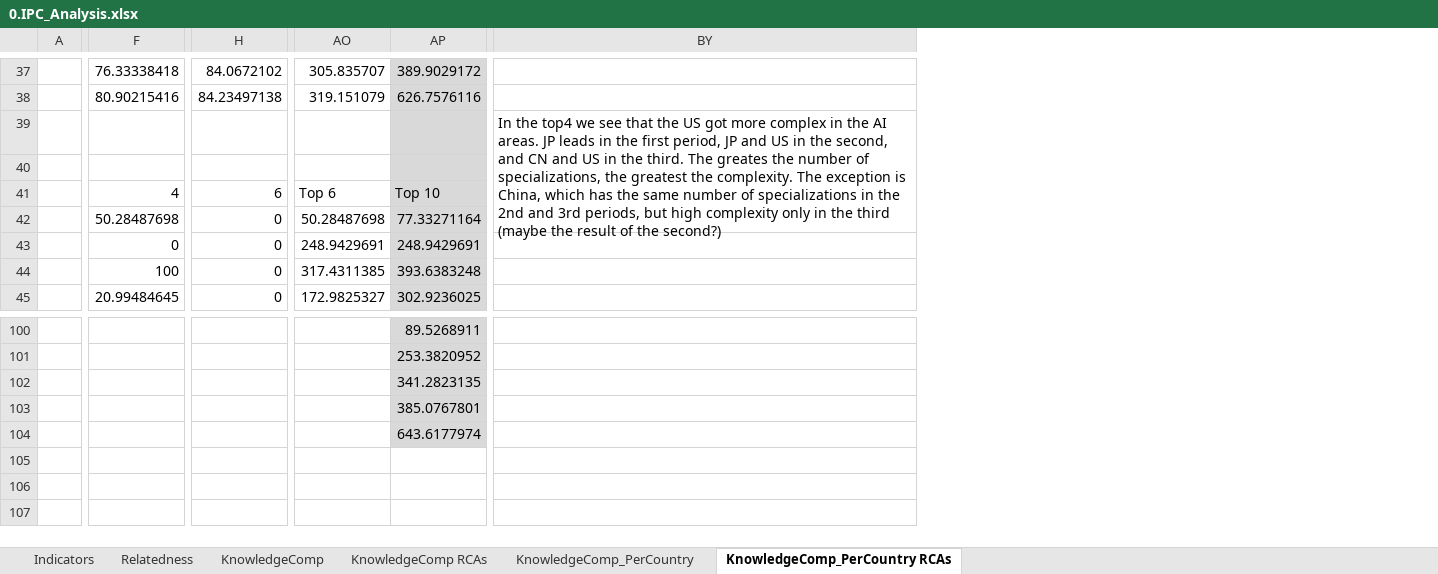
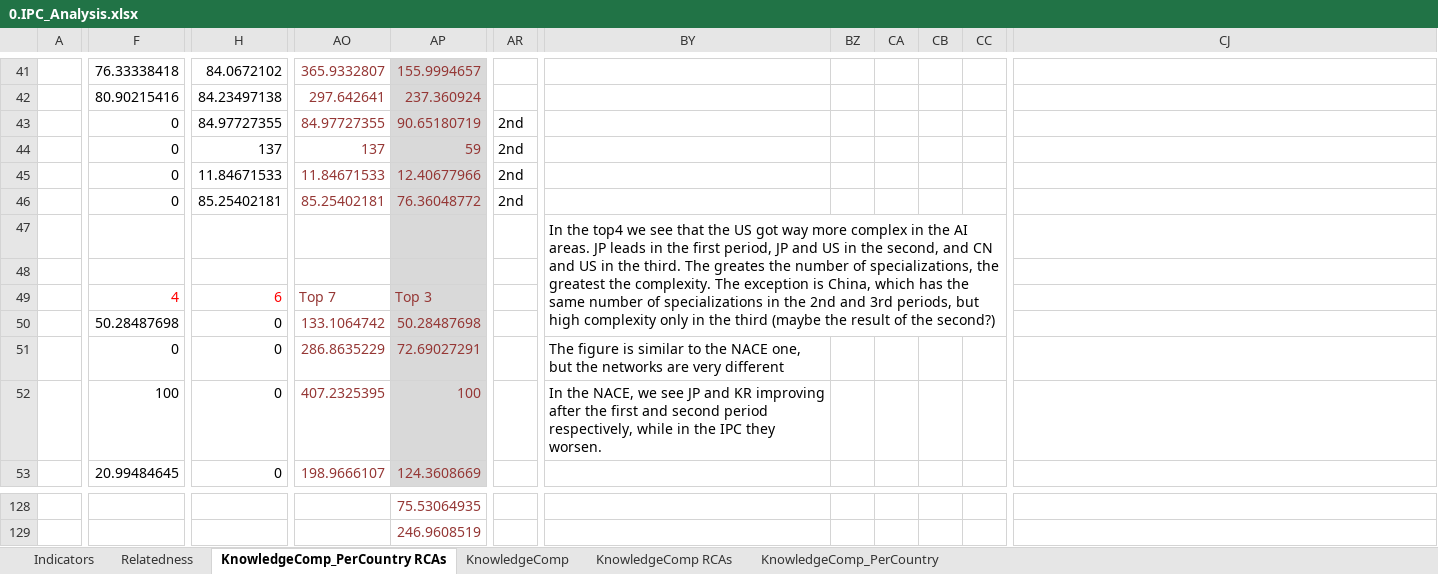
Before and after one commit to matheusleusin/Paper-The_Emergence_of_Artificial_Intelligence, an Excel workbook: Data_calculations_IPC/0.IPC_Analysis.xlsx, sheet KnowledgeComp_PerCountry RCAs, drawn as a sheet; only a part is shown, gaps mark what is left out; values as stored, in another font and other column widths than the file's, no borders; charts and pictures not drawn; removed rows and columns are numbered as before the commit, all else as after; rows hold the shown columns only; the diff covers the shown part only; the diff names each change by its address in the sheet, - before the commit and + after, or states it on an @@ line.

Commit message:
Calculations

```diff
--- a/Data_calculations_IPC/0.IPC_Analysis.xlsx (sheet KnowledgeComp_PerCountry RCAs)
+++ b/Data_calculations_IPC/0.IPC_Analysis.xlsx (sheet KnowledgeComp_PerCountry RCAs)
@@ sheet tab order changed: Indicators | Relatedness | KnowledgeComp_PerCountry RCAs | KnowledgeComp | KnowledgeComp RCAs | KnowledgeComp_PerCountry @@
-column AO, rows 37-45: 305.835707 | 319.151079 |  |  | Top 6 | 50.28487698 | 248.9429691 | 317.4311385 | 172.9825327
-column AP, rows 37-45: 389.9029172 | 626.7576116 |  |  | Top 10 | 77.33271164 | 248.9429691 | 393.6383248 | 302.9236025; rows 100-101: 89.5268911 | 253.3820952
+column AO, rows 41-42: 365.9332807 | 297.642641; rows 49-53: Top 7 | 133.1064742 | 286.8635229 | 407.2325395 | 198.9666107
+column AP, rows 41-42: 155.9994657 | 237.360924; rows 49-53: Top 3 | 50.28487698 | 72.69027291 | 100 | 124.3608669; rows 128-129: 75.53064935 | 246.9608519
+column AR, empty
+column BY, rows 47-52: In the top4 we see that the US got way more complex in the AI areas. JP leads in the first period, JP and US in the second, and CN and US in the third. The greates the number of specializations, the greatest the complexity. The exception is China, which has the same number of specializations in the 2nd and 3rd periods, but high complexity only in the third (maybe the result of the second?) |  |  |  | The figure is similar to the NACE one, but the networks are very different | In the NACE, we see JP and KR improving after the first and second period respectively, while in the IPC they worsen.
+column BZ, empty
+column CA, empty
+column CB, empty
+column CC, empty
+row 43:  | 0 | 84.97727355 | 84.97727355 | 90.65180719 | 2nd
+row 44:  | 0 | 137 | 137 | 59 | 2nd
+row 45:  | 0 | 11.84671533 | 11.84671533 | 12.40677966 | 2nd
+row 46:  | 0 | 85.25402181 | 85.25402181 | 76.36048772 | 2nd
-CJ47: In the top4 we see that the US got more complex in the AI areas. JP leads in the first period, JP and US in the second, and CN and US in the third. The greates the number of specializations, the greatest the complexity. The exception is China, which has the same number of specializations in the 2nd and 3rd periods, but high complexity only in the third (maybe the result of the second?)
+CJ47: (empty)
-BY39:BZ42 merged
-F49 text colour: black
+F49 text colour: #FF0000
-H49 text colour: black
+H49 text colour: #FF0000
-row 102:  |  |  |  | 341.2823135
-row 103:  |  |  |  | 385.0767801
-row 104:  |  |  |  | 643.6177974
```
Also changed, not shown: 47 added rows, 23 removed rows, 6 added columns, 1 removed column, 53 edited cells, cell formats and merged cells elsewhere in this sheet, sheet Relatedness, sheet Indicators, formulas that keep their value, charts or pictures, Data_calculations_Nace/0.Nace_Analysis.xlsx, 13 other files.
